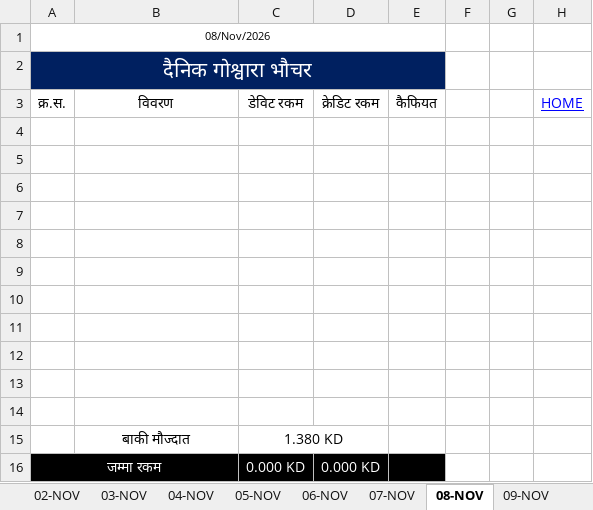
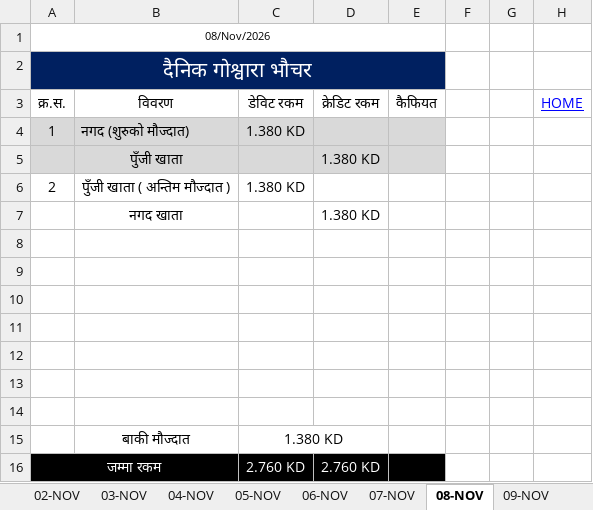
Before and after one commit to LaxmanNepal/hisab, an Excel workbook: Hisab.xlsx, sheet 08-NOV, drawn as a sheet; values as stored, in another font and other column widths than the file's, no borders; the diff names each change by its address in the sheet, - before the commit and + after, or states it on an @@ line.

```diff
--- a/Hisab.xlsx (sheet 08-NOV)
+++ b/Hisab.xlsx (sheet 08-NOV)
-row 4: (empty)
+row 4: 1 | नगद (शुरुको मौज्दात) | 1.380 KD
-A4:E5 fill: none
+A4:E5 fill: #D9D9D9
-row 5: (empty)
+row 5:  | पुँजी खाता |  | 1.380 KD
-row 6: (empty)
+row 6: 2 | पुँजी खाता ( अन्तिम मौज्दात ) | 1.380 KD
-row 7: (empty)
+row 7:  | नगद खाता |  | 1.380 KD
-C16: 0.000 KD
+C16: 2.760 KD
-D16: 0.000 KD
+D16: 2.760 KD
```
Also changed, not shown: sheet 10-NOV, sheet 09-NOV, sheet 25-NOV, sheet 11-NOV, sheet 12-NOV, sheet 13-NOV, 16 more sheets, formulas that keep their value.
